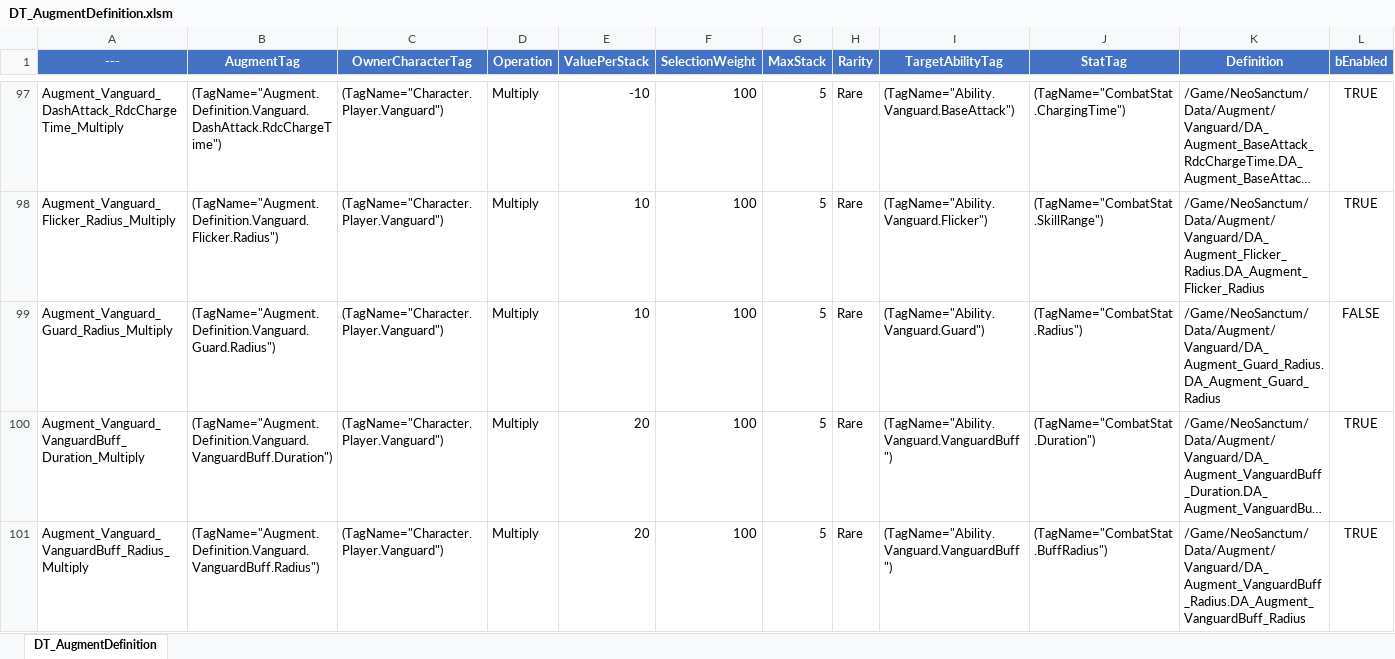
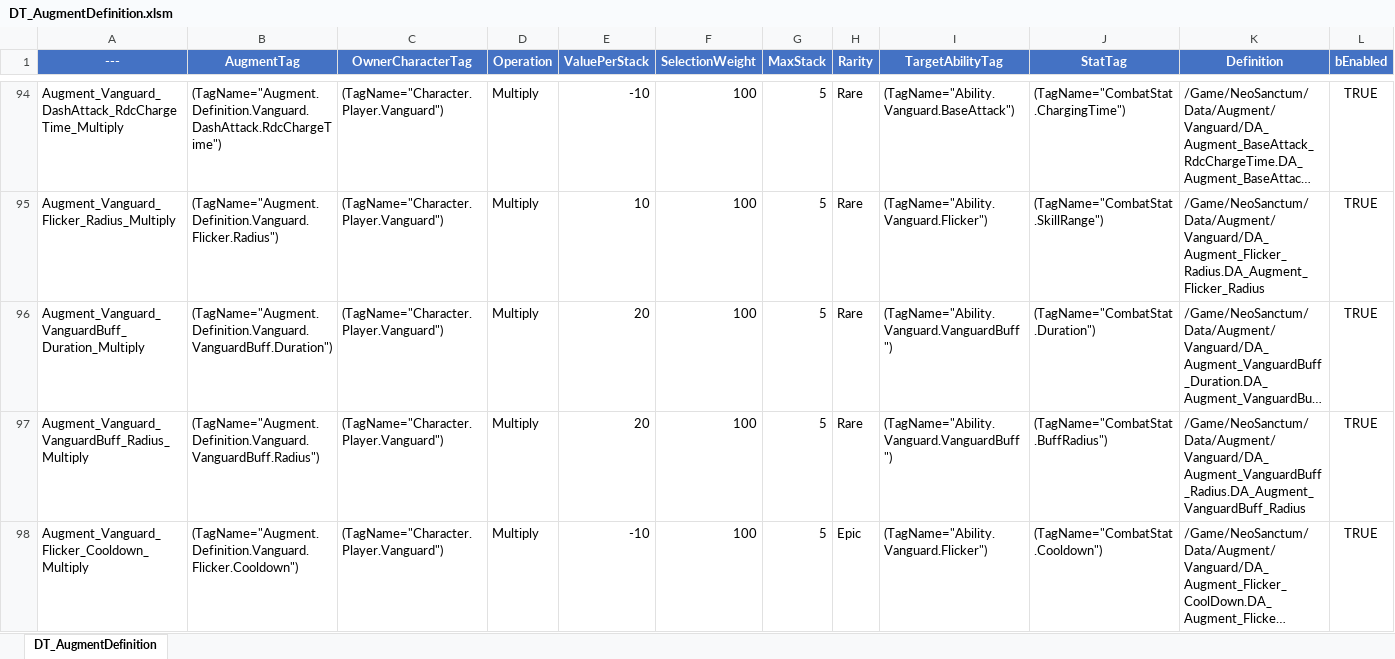
Before and after one commit to NBcampUnrealTrack/7th-Team1-Final-Project, an Excel workbook: DataCsv/DT_AugmentDefinition.xlsm, sheet DT_AugmentDefinition, drawn as a sheet; only a part is shown, gaps mark what is left out; the shorter side is filled out with more unchanged rows; long unchanged cells end in …; values as stored, in another font and other column widths than the file's, no borders; conditional formats not drawn; rows hold the shown columns only; the diff covers the shown part only; the diff names each change by its address in the sheet, - before the commit and + after, or states it on an @@ line.

Commit message:
feat(data) : csv, xlsm 최신화
csv, xlsm 최신화

```diff
--- a/DataCsv/DT_AugmentDefinition.xlsm (sheet DT_AugmentDefinition)
+++ b/DataCsv/DT_AugmentDefinition.xlsm (sheet DT_AugmentDefinition)
-row 99: Augment_Vanguard_Guard_Radius_Multiply | (TagName="Augment.Definition.Vanguard.Guard.Radius") | (TagName="Character.Player.Vanguard") | Multiply | 10 | 100 | 5 | Rare | (TagName="Ability.Vanguard.Guard") | (TagName="CombatStat.Radius") | /Game/NeoSanctum/Data/Augment/Vanguard/DA_Augment_Guard_Radius.DA_Augment_Guard_Radius | FALSE
```
Also changed, not shown: 5 removed rows and 40 edited cells elsewhere in this sheet, 1 other file.
